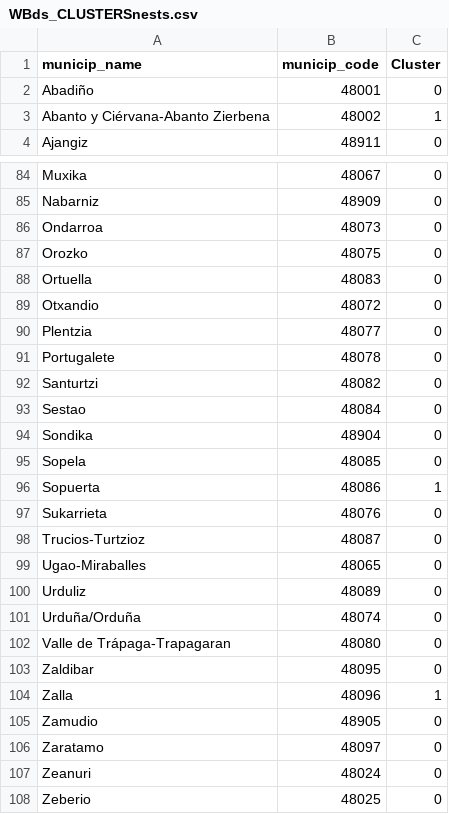
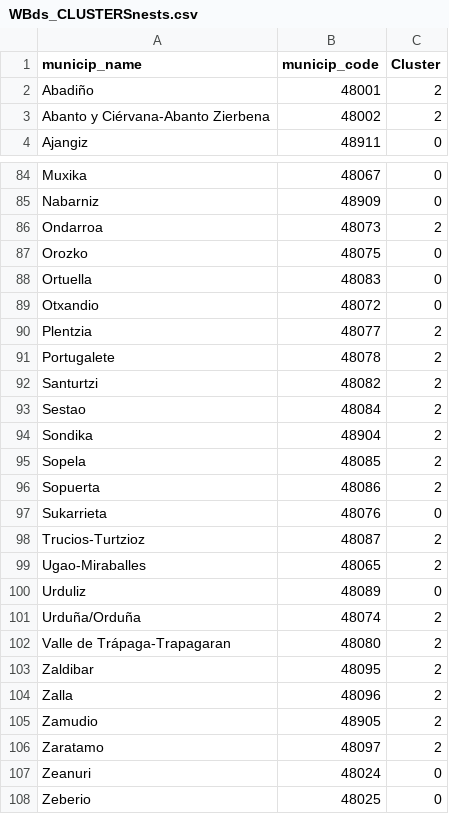
Before and after one commit to IEwaspbusters/KopuruVespaCompetitionIE, a CSV file: Competition_subs/2021-05-26_submit/Feeder_years/WBds_CLUSTERSnests.csv, drawn as a sheet; only a part is shown, gaps mark what is left out; the diff covers the shown part only.

Commit message:
Updated clusters

```diff
--- a/Competition_subs/2021-05-26_submit/Feeder_years/WBds_CLUSTERSnests.csv
+++ b/Competition_subs/2021-05-26_submit/Feeder_years/WBds_CLUSTERSnests.csv
@@ -1,4 +1,4 @@
 municip_name,municip_code,Cluster
-Abadiño,48001,0
-Abanto y Ciérvana-Abanto Zierbena,48002,1
+Abadiño,48001,2
+Abanto y Ciérvana-Abanto Zierbena,48002,2
 Ajangiz,48911,0
@@ -85,3 +85,3 @@ Muxika,48067,0
 Nabarniz,48909,0
-Ondarroa,48073,0
+Ondarroa,48073,2
 Orozko,48075,0
@@ -89,19 +89,19 @@ Ortuella,48083,0
 Otxandio,48072,0
-Plentzia,48077,0
-Portugalete,48078,0
-Santurtzi,48082,0
-Sestao,48084,0
-Sondika,48904,0
-Sopela,48085,0
-Sopuerta,48086,1
+Plentzia,48077,2
+Portugalete,48078,2
+Santurtzi,48082,2
+Sestao,48084,2
+Sondika,48904,2
+Sopela,48085,2
+Sopuerta,48086,2
 Sukarrieta,48076,0
-Trucios-Turtzioz,48087,0
-Ugao-Miraballes,48065,0
+Trucios-Turtzioz,48087,2
+Ugao-Miraballes,48065,2
 Urduliz,48089,0
-Urduña/Orduña,48074,0
-Valle de Trápaga-Trapagaran,48080,0
-Zaldibar,48095,0
-Zalla,48096,1
-Zamudio,48905,0
-Zaratamo,48097,0
+Urduña/Orduña,48074,2
+Valle de Trápaga-Trapagaran,48080,2
+Zaldibar,48095,2
+Zalla,48096,2
+Zamudio,48905,2
+Zaratamo,48097,2
 Zeanuri,48024,0
```
Also changed, not shown: 23 edited cells elsewhere in this file, 1 other file.
